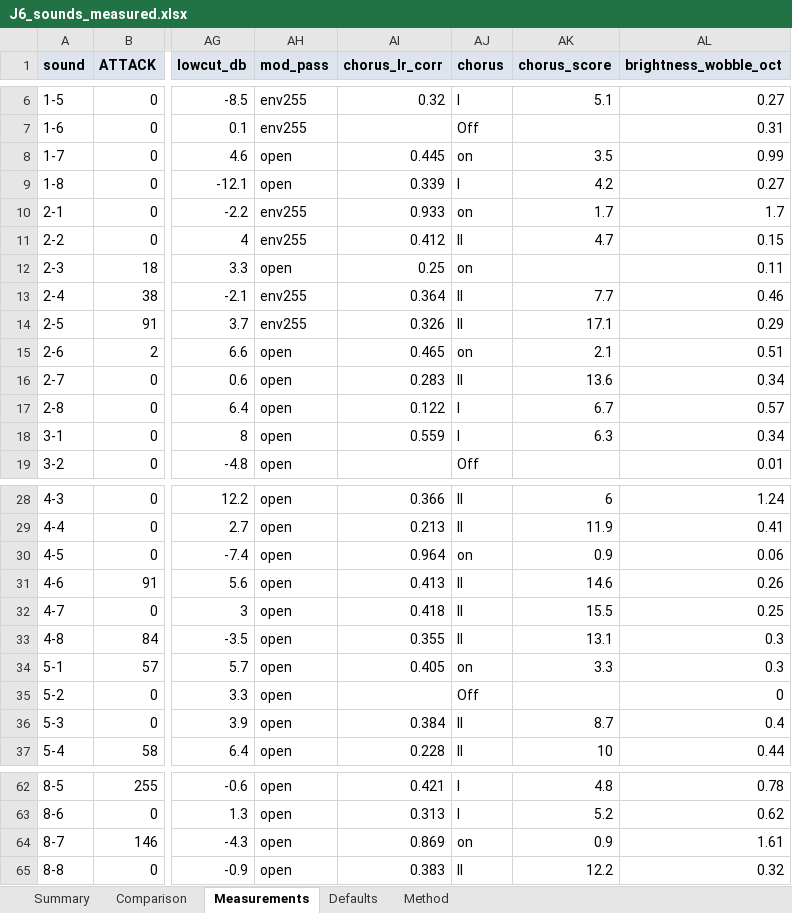
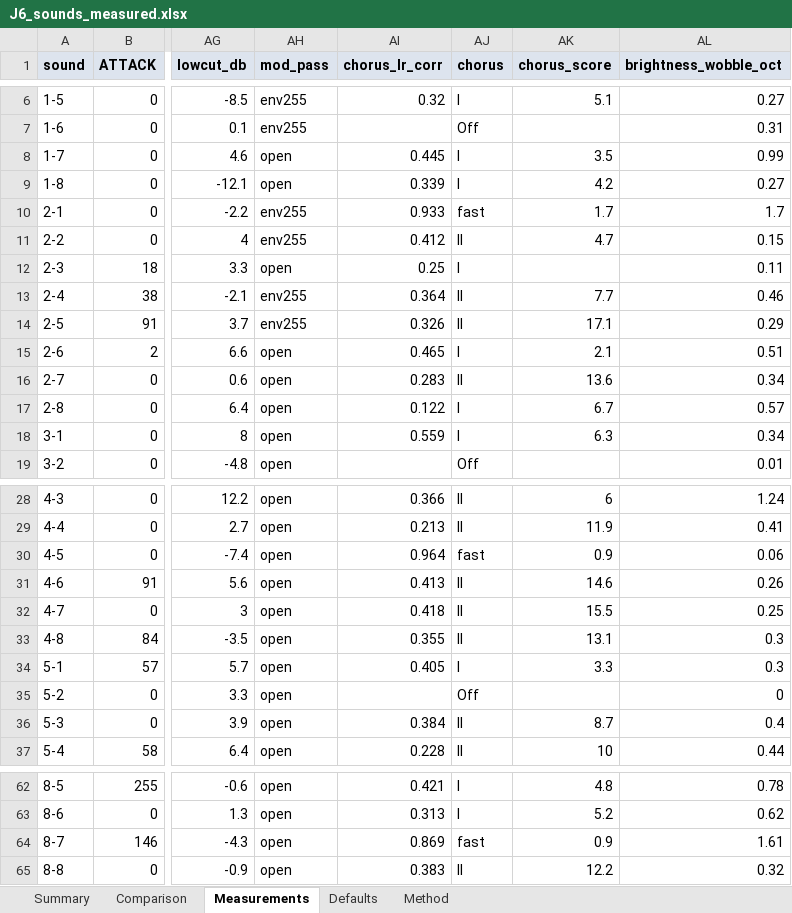
Before and after one commit to liotier/RolandStuff, an Excel workbook: J-6_presets_measurement/results/J6_sounds_measured.xlsx, sheet Measurements, drawn as a sheet; only a part is shown, gaps mark what is left out; values as stored, in another font and other column widths than the file's, no borders; the diff names each change by its address in the sheet, - before the commit and + after, or states it on an @@ line.

```diff
--- a/J-6_presets_measurement/results/J6_sounds_measured.xlsx (sheet Measurements)
+++ b/J-6_presets_measurement/results/J6_sounds_measured.xlsx (sheet Measurements)
-AJ8 (chorus): on
+AJ8 (chorus): I
-AJ10 (chorus): on
+AJ10 (chorus): fast
-AJ12 (chorus): on
+AJ12 (chorus): I
-AJ15 (chorus): on
+AJ15 (chorus): I
-AJ30 (chorus): on
+AJ30 (chorus): fast
-AJ34 (chorus): on
+AJ34 (chorus): I
-AJ64 (chorus): on
+AJ64 (chorus): fast
```
Also changed, not shown: sheet Comparison, sheet Defaults, sheet Summary, sheet Method, 11 other files.
